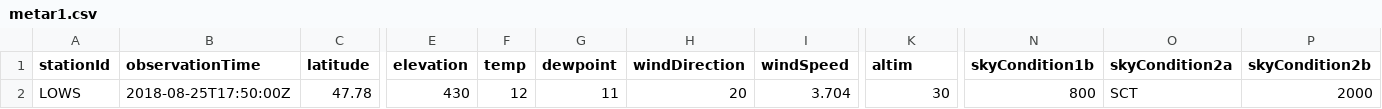
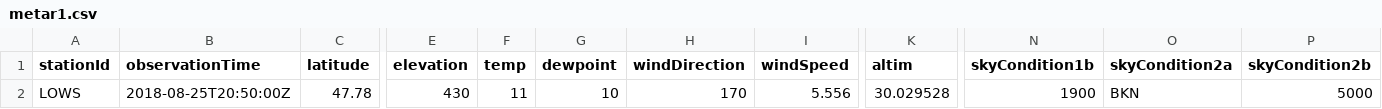
Before and after one commit to mmittlb/pywde1, a CSV file: metar1.csv, drawn as a sheet; only a part is shown, gaps mark what is left out; the diff names each change by its address in the sheet, - before the commit and + after, or states it on an @@ line.

Commit message:
Add metar1.csv

```diff
--- a/metar1.csv
+++ b/metar1.csv
-B2 (observationTime): 2018-08-25T17:50:00Z
+B2 (observationTime): 2018-08-25T20:50:00Z
-F2 (temp): 12
+F2 (temp): 11
-G2 (dewpoint): 11
+G2 (dewpoint): 10
-H2 (windDirection): 20
+H2 (windDirection): 170
-I2 (windSpeed): 3.704
+I2 (windSpeed): 5.556
-K2 (altim): 30
+K2 (altim): 30.029528
-N2 (skyCondition1b): 800
+N2 (skyCondition1b): 1900
-O2 (skyCondition2a): SCT
+O2 (skyCondition2a): BKN
-P2 (skyCondition2b): 2000
+P2 (skyCondition2b): 5000
```
